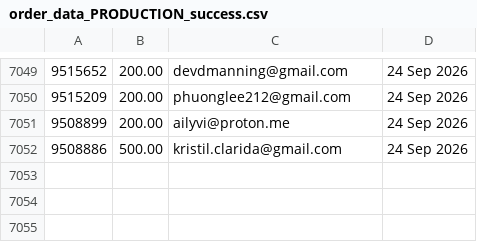
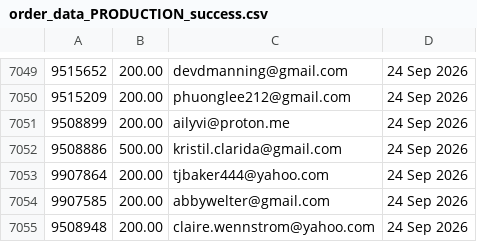
Before and after one commit to jdeck88/ffcsa_scripts, a CSV file: localline/data/order_data_PRODUCTION_success.csv, drawn as a sheet; only a part is shown, gaps mark what is left out.

Commit message:
Update data files

```diff
--- a/localline/data/order_data_PRODUCTION_success.csv
+++ b/localline/data/order_data_PRODUCTION_success.csv
@@ -7052 +7052,4 @@
 9508886,500.00,kristil.clarida@gmail.com,24 Sep 2026
+9907864,200.00,tjbaker444@yahoo.com,24 Sep 2026
+9907585,200.00,abbywelter@gmail.com,24 Sep 2026
+9508948,200.00,claire.wennstrom@yahoo.com,24 Sep 2026
```
